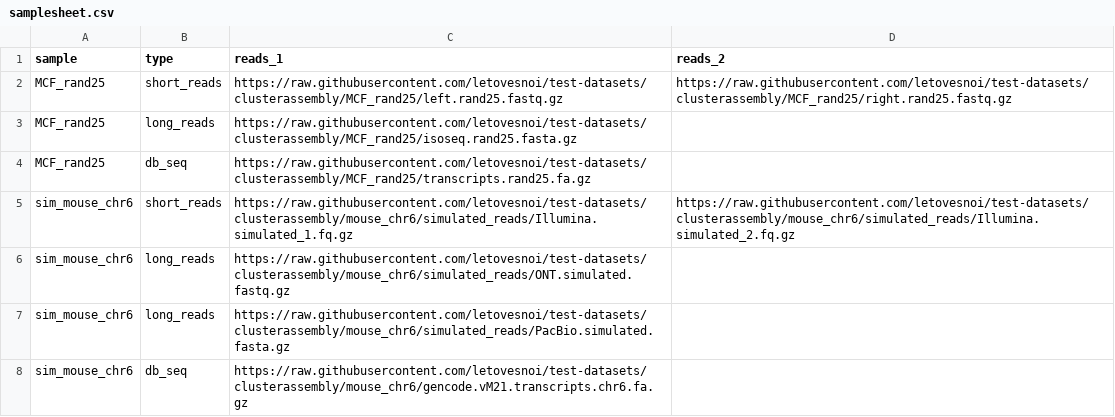
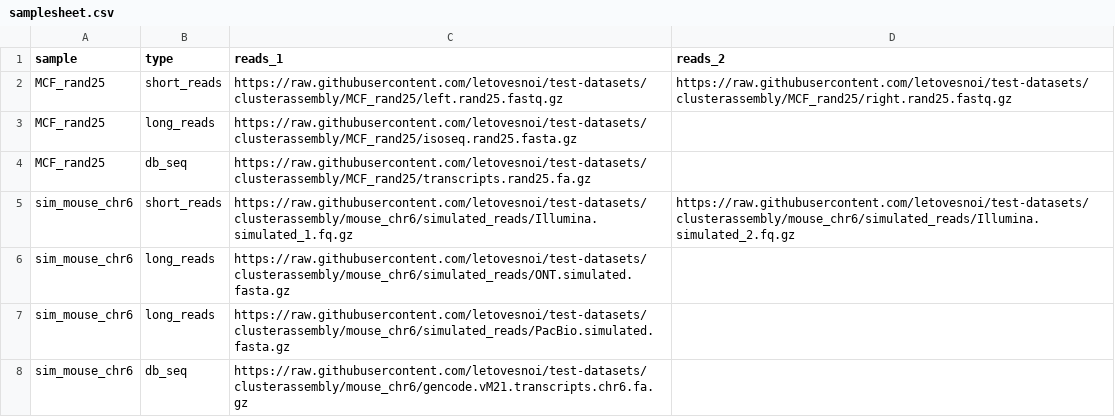
Before and after one commit to letovesnoi/test-datasets, a CSV file: samplesheet.csv, drawn as a sheet.

Commit message:
Reformat fastq ONT reads to fasta

```diff
--- a/samplesheet.csv
+++ b/samplesheet.csv
@@ -5,3 +5,3 @@ MCF_rand25,db_seq,https://raw.githubusercontent.com/letovesnoi/test-datasets/clu
 sim_mouse_chr6,short_reads,https://raw.githubusercontent.com/letovesnoi/test-datasets/clusterassembly/mouse_chr6/simulated_reads/Illumina.simulated_1.fq.gz,https://raw.githubusercontent.com/letovesnoi/test-datasets/clusterassembly/mouse_chr6/simulated_reads/Illumina.simulated_2.fq.gz
-sim_mouse_chr6,long_reads,https://raw.githubusercontent.com/letovesnoi/test-datasets/clusterassembly/mouse_chr6/simulated_reads/ONT.simulated.fastq.gz,
+sim_mouse_chr6,long_reads,https://raw.githubusercontent.com/letovesnoi/test-datasets/clusterassembly/mouse_chr6/simulated_reads/ONT.simulated.fasta.gz,
 sim_mouse_chr6,long_reads,https://raw.githubusercontent.com/letovesnoi/test-datasets/clusterassembly/mouse_chr6/simulated_reads/PacBio.simulated.fasta.gz,
```
Also changed, not shown: 2 other files.
